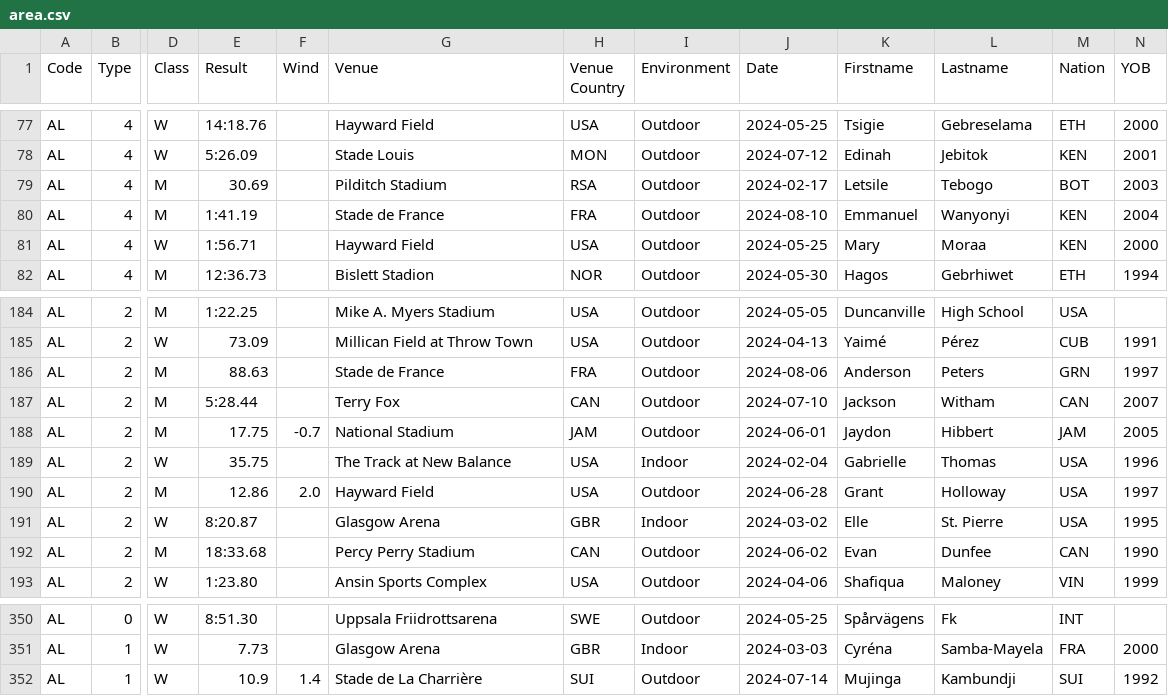
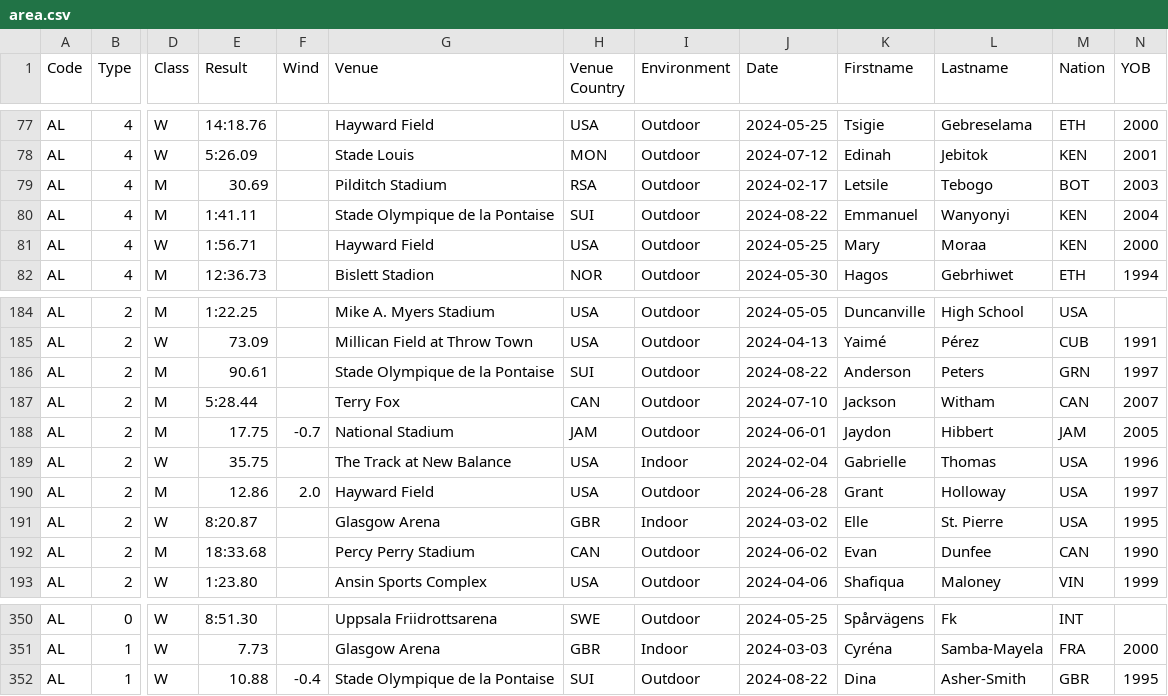
Before and after one commit to nimarion/records, a CSV file: leads/senior/area.csv, drawn as a sheet; only a part is shown, gaps mark what is left out; the diff names each change by its address in the sheet, - before the commit and + after, or states it on an @@ line.

```diff
--- a/leads/senior/area.csv
+++ b/leads/senior/area.csv
-E80 (Result): 1:41.19
+E80 (Result): 1:41.11
-G80 (Venue): Stade de France
+G80 (Venue): Stade Olympique de la Pontaise
-H80 (Venue Country): FRA
+H80 (Venue Country): SUI
-J80 (Date): 2024-08-10
+J80 (Date): 2024-08-22
-E186 (Result): 88.63
+E186 (Result): 90.61
-G186 (Venue): Stade de France
+G186 (Venue): Stade Olympique de la Pontaise
-H186 (Venue Country): FRA
+H186 (Venue Country): SUI
-J186 (Date): 2024-08-06
+J186 (Date): 2024-08-22
-E352 (Result): 10.9
+E352 (Result): 10.88
-F352 (Wind): 1.4
+F352 (Wind): -0.4
-G352 (Venue): Stade de La Charrière
+G352 (Venue): Stade Olympique de la Pontaise
-J352 (Date): 2024-07-14
+J352 (Date): 2024-08-22
-K352 (Firstname): Mujinga
+K352 (Firstname): Dina
-L352 (Lastname): Kambundji
+L352 (Lastname): Asher-Smith
-M352 (Nation): SUI
+M352 (Nation): GBR
-N352 (YOB): 1992
+N352 (YOB): 1995
```
Also changed, not shown: leads/senior/world.csv.
